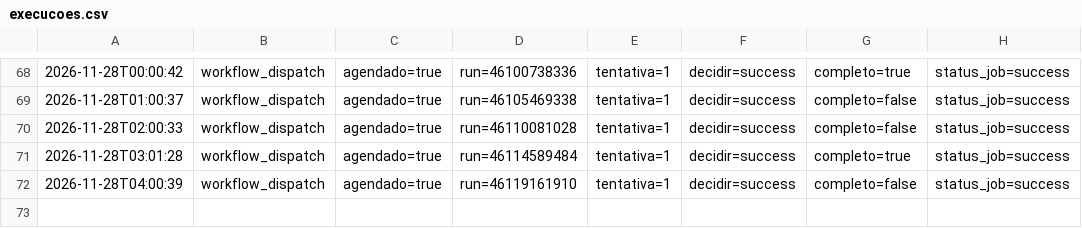
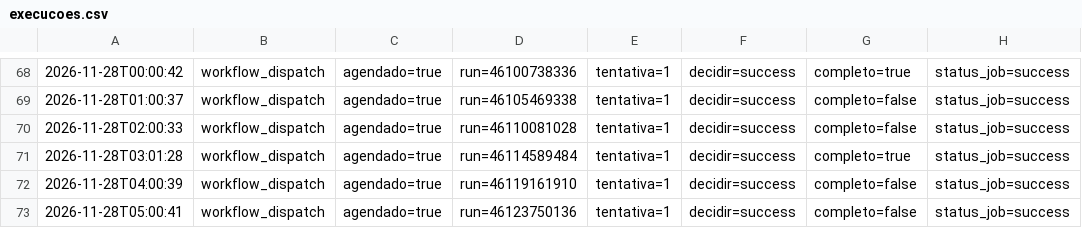
Before and after one commit to EduardoAzevedoo/rio-doce-monitor, a CSV file: data/execucoes.csv, drawn as a sheet; only a part is shown, gaps mark what is left out; the diff names each change by its address in the sheet, - before the commit and + after, or states it on an @@ line.

```diff
--- a/data/execucoes.csv
+++ b/data/execucoes.csv
+row 73: 2026-11-28T05:00:41 | workflow_dispatch | agendado=true | run=46123750136 | tentativa=1 | decidir=success | completo=false | status_job=success
```
Also changed, not shown: data/leituras_gv.csv, 1 other file.
